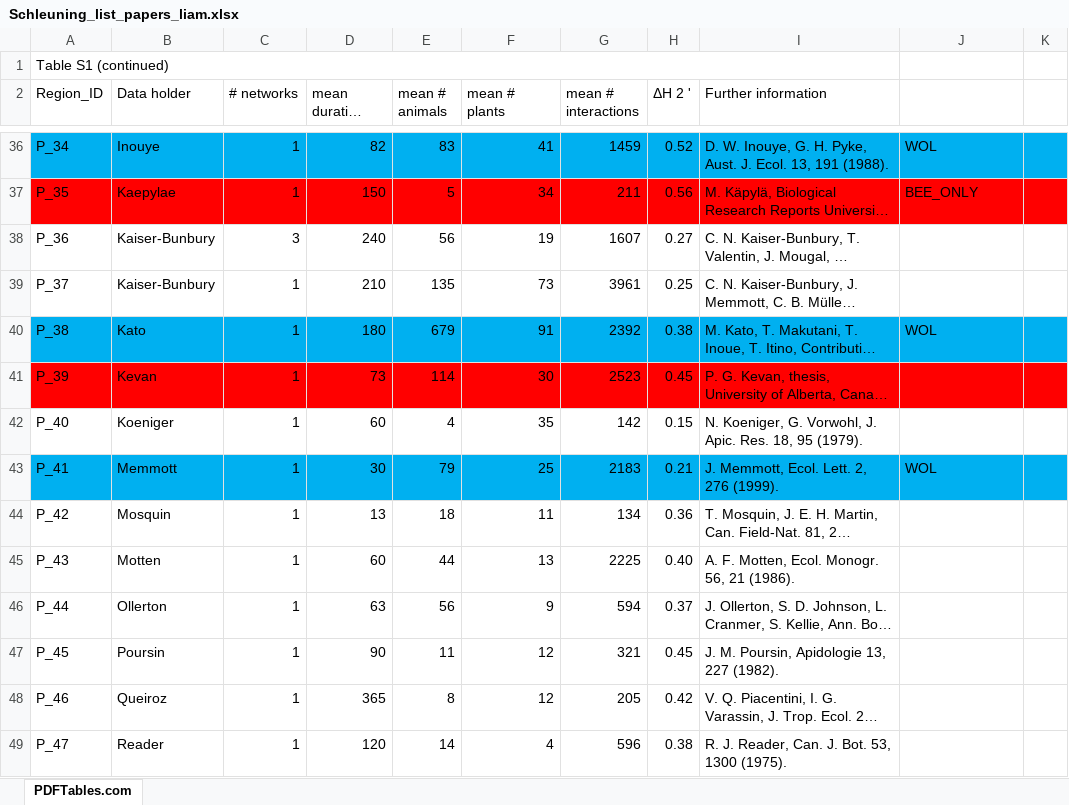
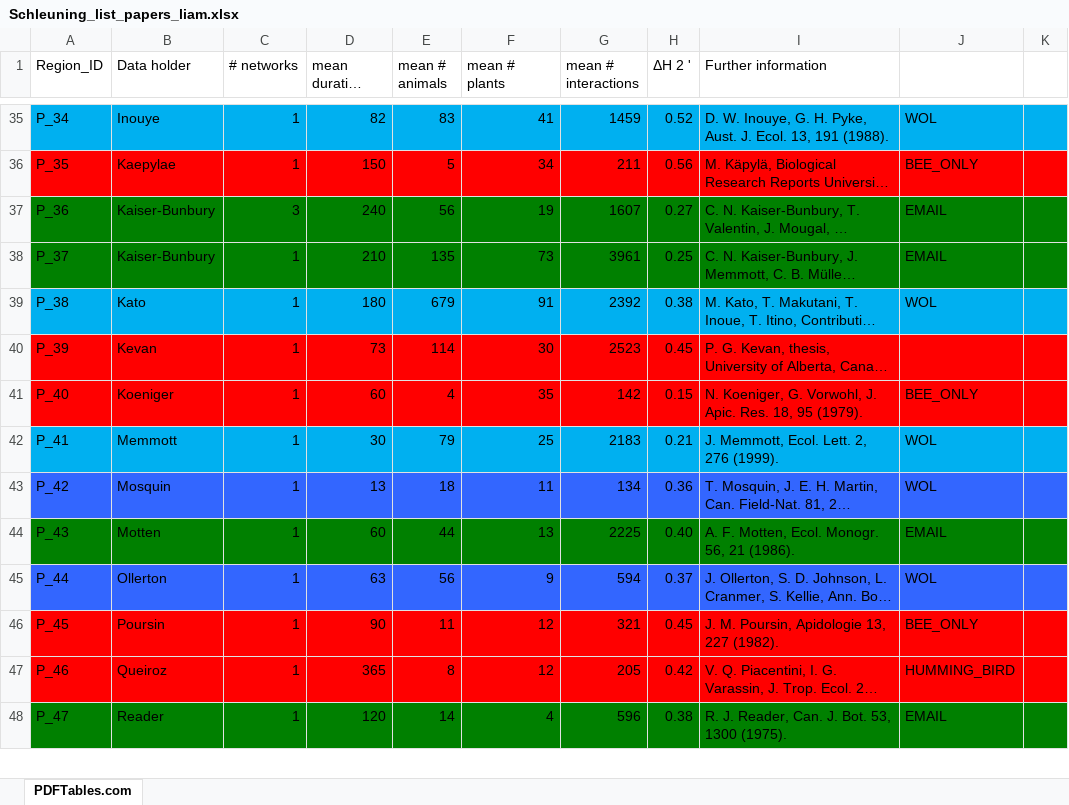
Before and after one commit to JoseBSL/Geonet, an Excel workbook: data/ref/Schleuning_list_papers_liam.xlsx, sheet PDFTables.com, drawn as a sheet; only a part is shown, gaps mark what is left out; long unchanged cells end in …; values as stored, in another font and other column widths than the file's, no borders; removed rows and columns are numbered as before the commit, all else as after; the diff covers the shown part only; the diff names each change by its address in the sheet, - before the commit and + after, or states it on an @@ line.

Commit message:
jamie finished list

```diff
--- a/data/ref/Schleuning_list_papers_liam.xlsx (sheet PDFTables.com)
+++ b/data/ref/Schleuning_list_papers_liam.xlsx (sheet PDFTables.com)
-row 1: Table S1 (continued)
-A37:K38 fill: none
+A37:K38 fill: #008000
-J37:J38: (empty)
+J37:J38: EMAIL
-A41:K41 fill: none
+A41:K41 fill: #FF0000
-J41: (empty)
+J41: BEE_ONLY
-A43:K43 fill: none
+A43:K43 fill: #3366FF
-J43: (empty)
+J43: WOL
-A44:K44 fill: none
+A44:K44 fill: #008000
-J44: (empty)
+J44: EMAIL
-A45:K45 fill: none
+A45:K45 fill: #3366FF
-J45: (empty)
+J45: WOL
-A46:K47 fill: none
+A46:K47 fill: #FF0000
-J46: (empty)
+J46: BEE_ONLY
-J47: (empty)
+J47: HUMMING_BIRD
-A48:K48 fill: none
+A48:K48 fill: #008000
-J48: (empty)
+J48: EMAIL
```
Also changed, not shown: 1 moved row, 9 edited cells and cell formats elsewhere in this sheet.
